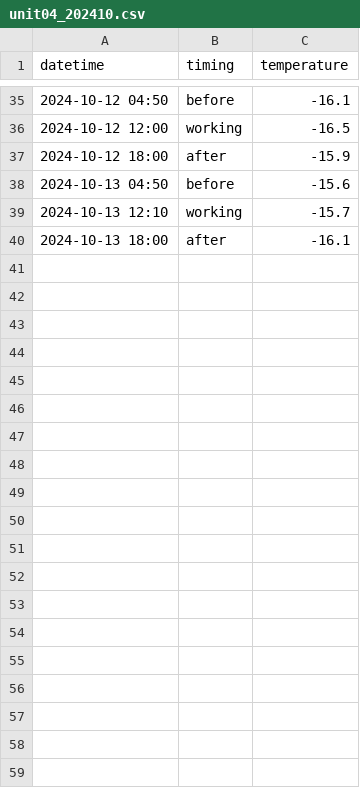
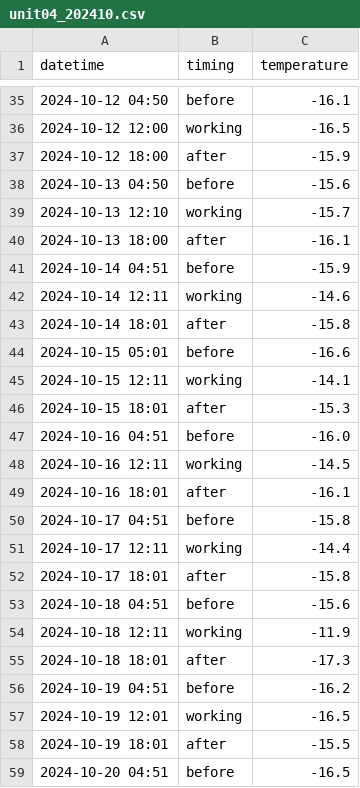
Before and after one commit to marunaka-food-corp/ondotori-ws-settings, a CSV file: docs/data/unit04/unit04_202410.csv, drawn as a sheet; only a part is shown, gaps mark what is left out; the diff covers the shown part only.

```diff
--- a/docs/data/unit04/unit04_202410.csv
+++ b/docs/data/unit04/unit04_202410.csv
@@ -40 +40,20 @@ datetime,timing,temperature
 2024-10-13 18:00,after,-16.1
+2024-10-14 04:51,before,-15.9
+2024-10-14 12:11,working,-14.6
+2024-10-14 18:01,after,-15.8
+2024-10-15 05:01,before,-16.6
+2024-10-15 12:11,working,-14.1
+2024-10-15 18:01,after,-15.3
+2024-10-16 04:51,before,-16.0
+2024-10-16 12:11,working,-14.5
+2024-10-16 18:01,after,-16.1
+2024-10-17 04:51,before,-15.8
+2024-10-17 12:11,working,-14.4
+2024-10-17 18:01,after,-15.8
+2024-10-18 04:51,before,-15.6
+2024-10-18 12:11,working,-11.9
+2024-10-18 18:01,after,-17.3
+2024-10-19 04:51,before,-16.2
+2024-10-19 12:01,working,-16.5
+2024-10-19 18:01,after,-15.5
+2024-10-20 04:51,before,-16.5
```
Also changed, not shown: 35 added rows elsewhere in this file, docs/data/unit01/unit01_202410.csv, docs/data/unit02/unit02_202410.csv, 42 other files.
